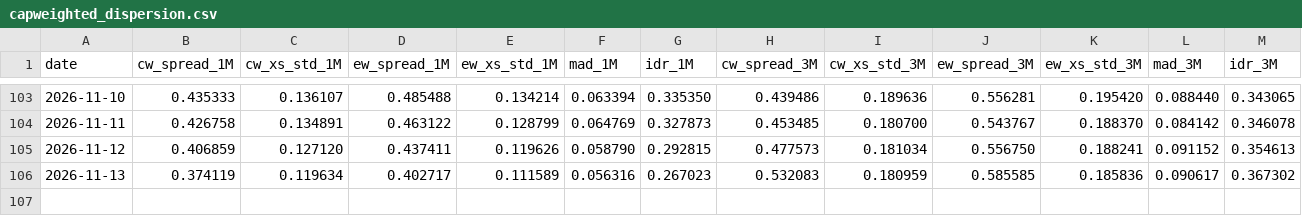
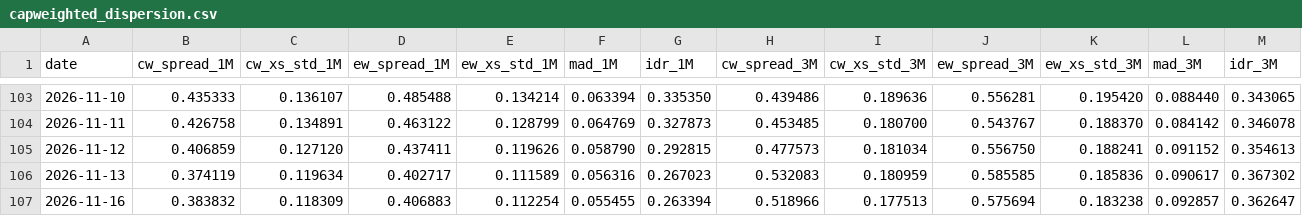
Before and after one commit to vpansare1/sp500-dispersion, a CSV file: data/capweighted_dispersion.csv, drawn as a sheet; only a part is shown, gaps mark what is left out; rows hold the shown columns only; the diff names each change by its address in the sheet, - before the commit and + after, or states it on an @@ line.

```diff
--- a/data/capweighted_dispersion.csv
+++ b/data/capweighted_dispersion.csv
+row 107: 2026-11-16 | 0.383832 | 0.118309 | 0.406883 | 0.112254 | 0.055455 | 0.263394 | 0.518966 | 0.177513 | 0.575694 | 0.183238 | 0.092857 | 0.362647
```
Also changed, not shown: data/spx.csv, 11 other files.
